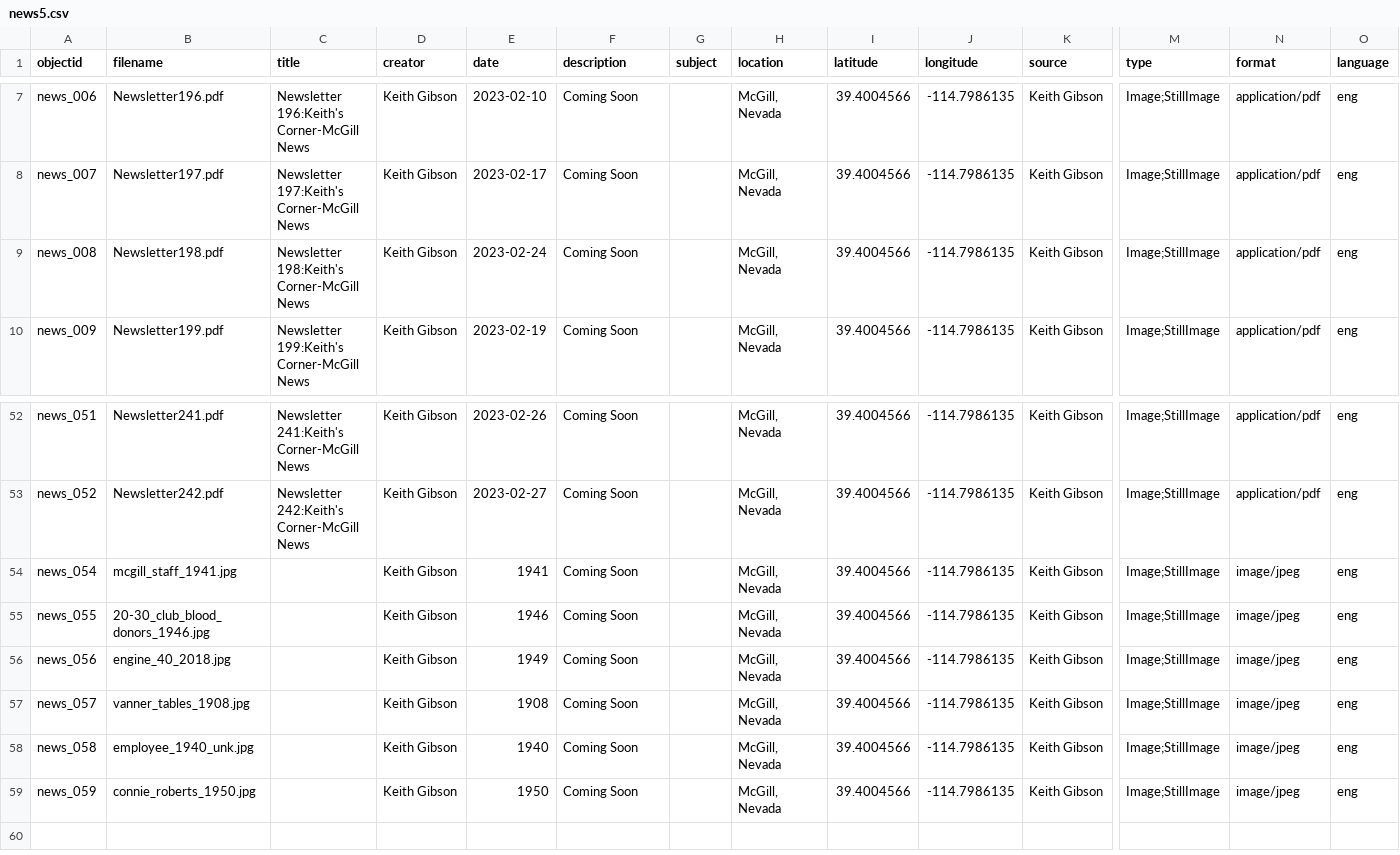
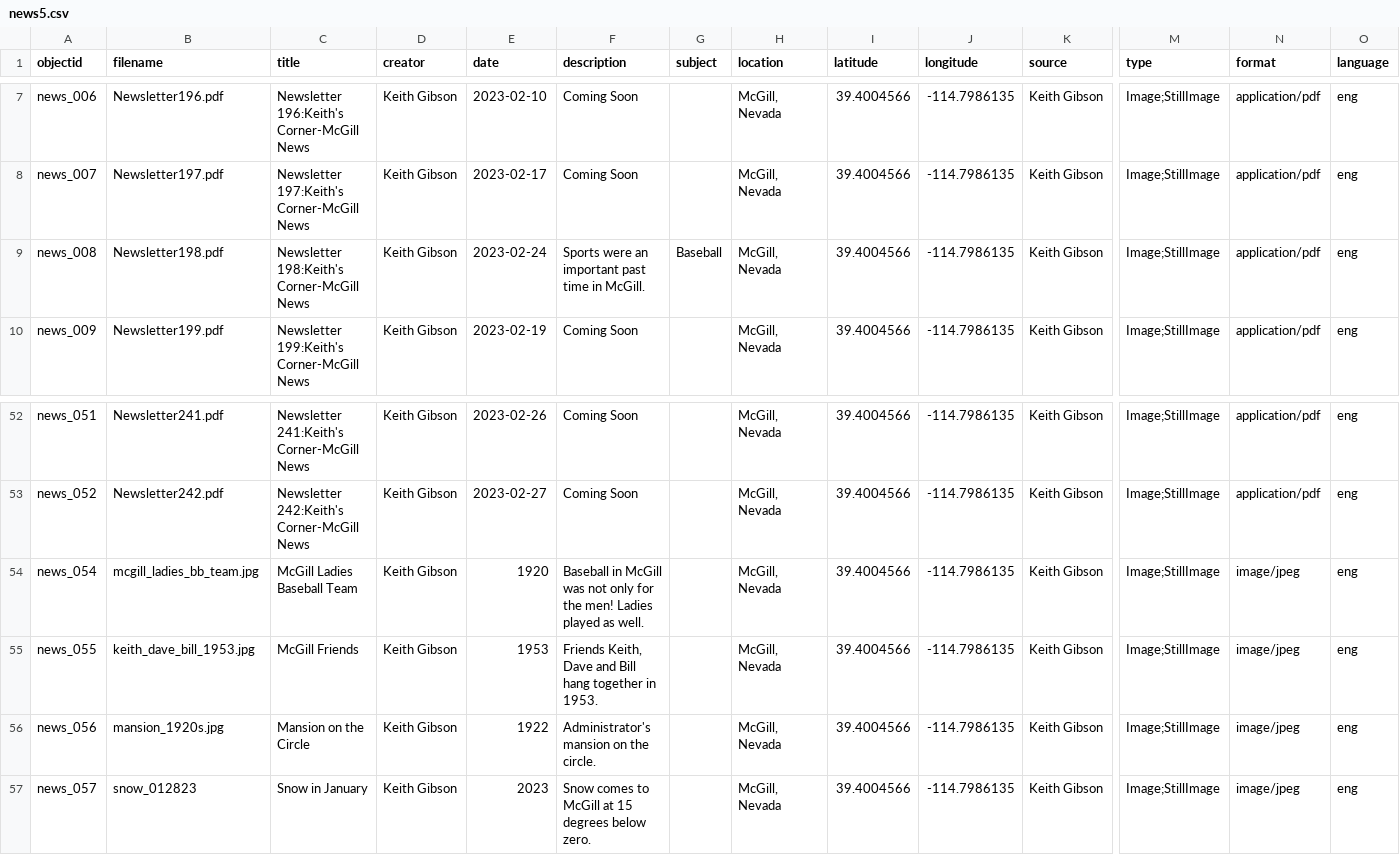
Before and after one commit to McGillHeritage/2024, a CSV file: _data/news5.csv, drawn as a sheet; only a part is shown, gaps mark what is left out; rows hold the shown columns only; the diff names each change by its address in the sheet, - before the commit and + after, or states it on an @@ line.

Commit message:
Add files via upload

```diff
--- a/_data/news5.csv
+++ b/_data/news5.csv
-F9 (description): Coming Soon
+F9 (description): Sports were an important past time in McGill.
-G9 (subject): (empty)
+G9 (subject): Baseball
-B54 (filename): mcgill_staff_1941.jpg
+B54 (filename): mcgill_ladies_bb_team.jpg
-C54 (title): (empty)
+C54 (title): McGill Ladies Baseball Team
-E54 (date): 1941
+E54 (date): 1920
-F54 (description): Coming Soon
+F54 (description): Baseball in McGill was not only for the men! Ladies played as well.
-B55 (filename): 20-30_club_blood_donors_1946.jpg
+B55 (filename): keith_dave_bill_1953.jpg
-C55 (title): (empty)
+C55 (title): McGill Friends
-E55 (date): 1946
+E55 (date): 1953
-F55 (description): Coming Soon
+F55 (description): Friends Keith, Dave and Bill hang together in 1953.
-B56 (filename): engine_40_2018.jpg
+B56 (filename): mansion_1920s.jpg
-C56 (title): (empty)
+C56 (title): Mansion on the Circle
-E56 (date): 1949
+E56 (date): 1922
-F56 (description): Coming Soon
+F56 (description): Administrator's mansion on the circle.
-B57 (filename): vanner_tables_1908.jpg
+B57 (filename): snow_012823
-C57 (title): (empty)
+C57 (title): Snow in January
-E57 (date): 1908
+E57 (date): 2023
-F57 (description): Coming Soon
+F57 (description): Snow comes to McGill at 15 degrees below zero.
-row 58: news_058 | employee_1940_unk.jpg |  | Keith Gibson | 1940 | Coming Soon |  | McGill, Nevada | 39.4004566 | -114.7986135 | Keith Gibson | Image;StillImage | image/jpeg | eng
-row 59: news_059 | connie_roberts_1950.jpg |  | Keith Gibson | 1950 | Coming Soon |  | McGill, Nevada | 39.4004566 | -114.7986135 | Keith Gibson | Image;StillImage | image/jpeg | eng
```
